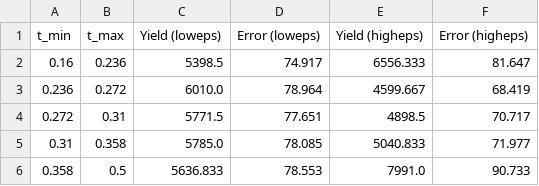
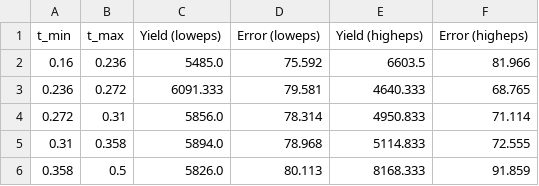
Before and after one commit to heinricn/UTIL_PION, a CSV file: LTSep_CSVs/t_binning_csv/Q3p85_W2p62_t0p21_std/Q3p85_W2p62_t0p21_tbinning_yields_pions.csv, drawn as a sheet.

```diff
--- a/LTSep_CSVs/t_binning_csv/Q3p85_W2p62_t0p21_std/Q3p85_W2p62_t0p21_tbinning_yields_pions.csv
+++ b/LTSep_CSVs/t_binning_csv/Q3p85_W2p62_t0p21_std/Q3p85_W2p62_t0p21_tbinning_yields_pions.csv
@@ -1,6 +1,6 @@
 t_min,t_max,Yield (loweps),Error (loweps),Yield (higheps),Error (higheps)
-0.16,0.236,5398.5,74.917,6556.333,81.647
-0.236,0.272,6010.0,78.964,4599.667,68.419
-0.272,0.31,5771.5,77.651,4898.5,70.717
-0.31,0.358,5785.0,78.085,5040.833,71.977
-0.358,0.5,5636.833,78.553,7991.0,90.733
+0.16,0.236,5485.0,75.592,6603.5,81.966
+0.236,0.272,6091.333,79.581,4640.333,68.765
+0.272,0.31,5856.0,78.314,4950.833,71.114
+0.31,0.358,5894.0,78.968,5114.833,72.555
+0.358,0.5,5826.0,80.113,8168.333,91.859
```
Also changed, not shown: LTSep_CSVs/avg_kinematics_csv/Q3p85_W2p62_t0p21_std/Q3p85_W2p62_t0p21_pion_physics_avg_kinematics.csv, LTSep_CSVs/avg_kinematics_csv/Q3p85_W2p62_t0p21_std/Q3p85_W2p62_t0p21_pion_physics_higheps_avg_yields.csv, 21 other files.
